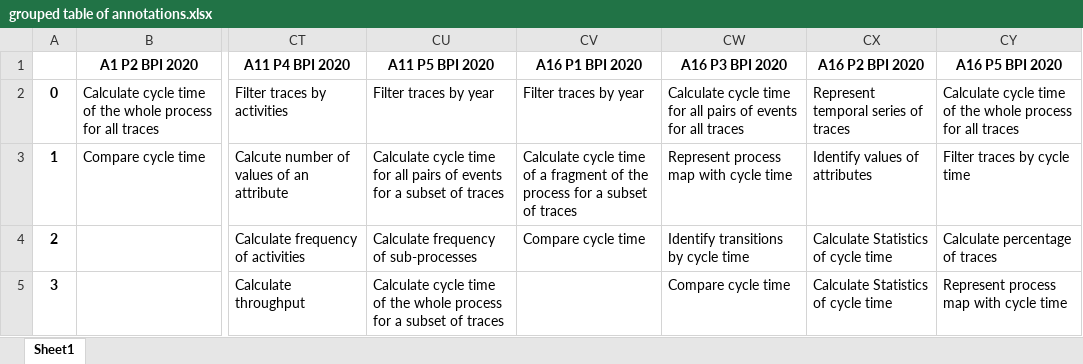
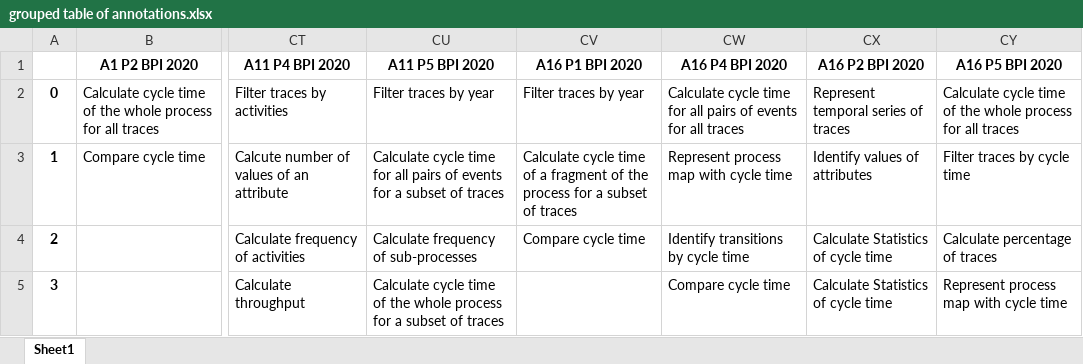
Before and after one commit to isa-group/bpi-challenge-performance-analysis, an Excel workbook: grouped table of annotations.xlsx, sheet Sheet1, drawn as a sheet; only a part is shown, gaps mark what is left out; values as stored, in another font and other column widths than the file's, no borders; the diff names each change by its address in the sheet, - before the commit and + after, or states it on an @@ line.

Commit message:
Updated table and log of annotations

```diff
--- a/grouped table of annotations.xlsx (sheet Sheet1)
+++ b/grouped table of annotations.xlsx (sheet Sheet1)
-CW1: A16 P3 BPI 2020
+CW1: A16 P4 BPI 2020
```
Also changed, not shown: 2 other files.
